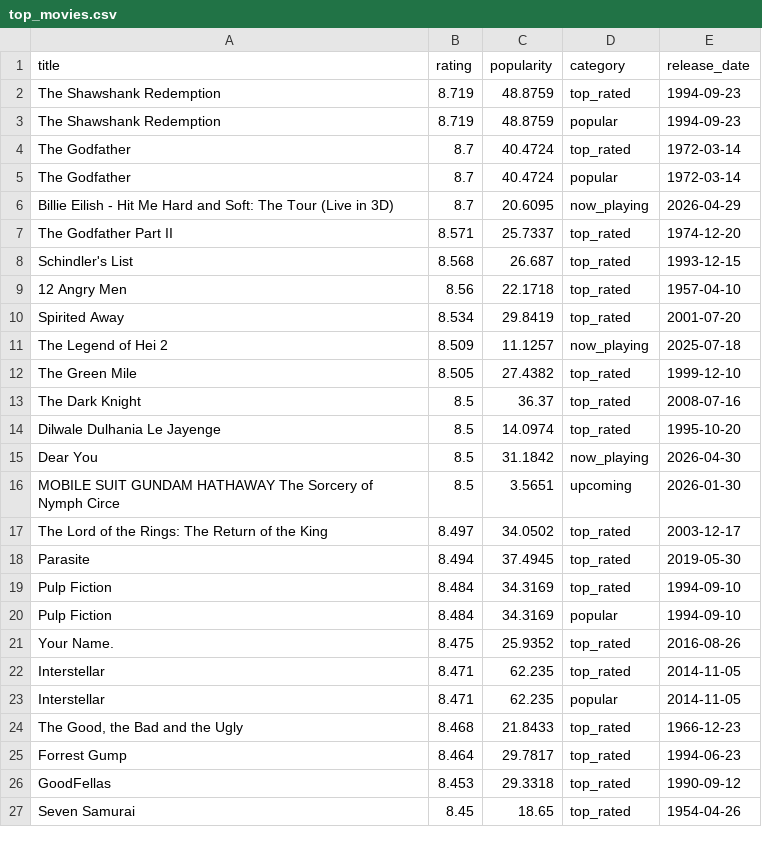
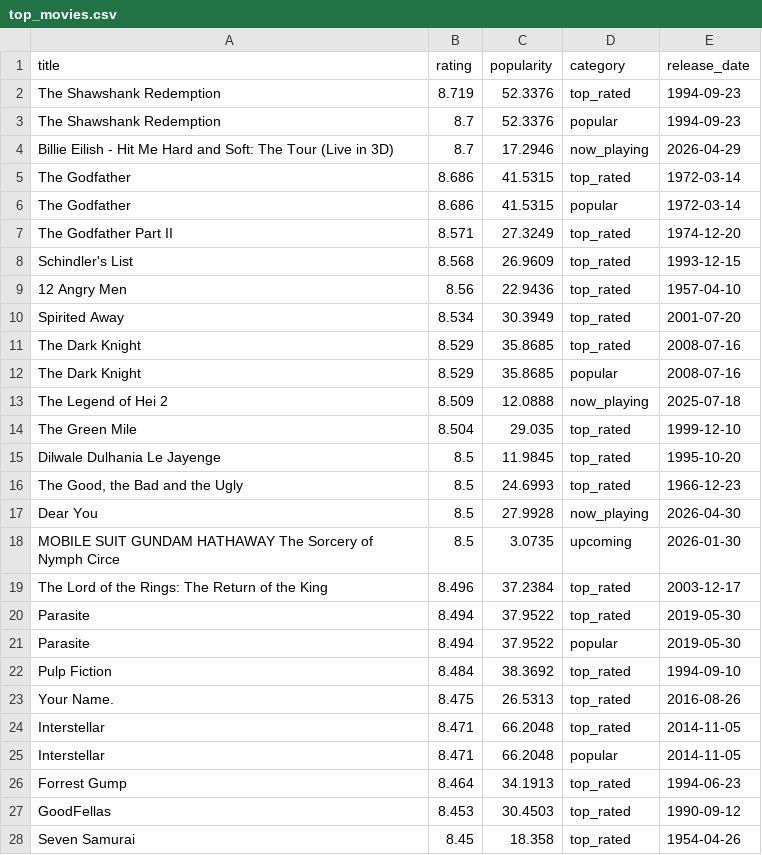
Before and after one commit to KOD-0101/movie-api-automation, a CSV file: top_movies.csv, drawn as a sheet; only a part is shown; the diff covers the shown part only.

```diff
--- a/top_movies.csv
+++ b/top_movies.csv
@@ -1,27 +1,28 @@
 title,rating,popularity,category,release_date
-The Shawshank Redemption,8.719,48.8759,top_rated,1994-09-23
-The Shawshank Redemption,8.719,48.8759,popular,1994-09-23
-The Godfather,8.7,40.4724,top_rated,1972-03-14
-The Godfather,8.7,40.4724,popular,1972-03-14
-Billie Eilish - Hit Me Hard and Soft: The Tour (Live in 3D),8.7,20.6095,now_playing,2026-04-29
-The Godfather Part II,8.571,25.7337,top_rated,1974-12-20
-Schindler's List,8.568,26.687,top_rated,1993-12-15
-12 Angry Men,8.56,22.1718,top_rated,1957-04-10
-Spirited Away,8.534,29.8419,top_rated,2001-07-20
-The Legend of Hei 2,8.509,11.1257,now_playing,2025-07-18
-The Green Mile,8.505,27.4382,top_rated,1999-12-10
-The Dark Knight,8.5,36.37,top_rated,2008-07-16
-Dilwale Dulhania Le Jayenge,8.5,14.0974,top_rated,1995-10-20
-Dear You,8.5,31.1842,now_playing,2026-04-30
-MOBILE SUIT GUNDAM HATHAWAY The Sorcery of Nymph Circe,8.5,3.5651,upcoming,2026-01-30
-The Lord of the Rings: The Return of the King,8.497,34.0502,top_rated,2003-12-17
-Parasite,8.494,37.4945,top_rated,2019-05-30
-Pulp Fiction,8.484,34.3169,top_rated,1994-09-10
-Pulp Fiction,8.484,34.3169,popular,1994-09-10
-Your Name.,8.475,25.9352,top_rated,2016-08-26
-Interstellar,8.471,62.235,top_rated,2014-11-05
-Interstellar,8.471,62.235,popular,2014-11-05
-"The Good, the Bad and the Ugly",8.468,21.8433,top_rated,1966-12-23
-Forrest Gump,8.464,29.7817,top_rated,1994-06-23
-GoodFellas,8.453,29.3318,top_rated,1990-09-12
-Seven Samurai,8.45,18.65,top_rated,1954-04-26
+The Shawshank Redemption,8.719,52.3376,top_rated,1994-09-23
+The Shawshank Redemption,8.7,52.3376,popular,1994-09-23
+Billie Eilish - Hit Me Hard and Soft: The Tour (Live in 3D),8.7,17.2946,now_playing,2026-04-29
+The Godfather,8.686,41.5315,top_rated,1972-03-14
+The Godfather,8.686,41.5315,popular,1972-03-14
+The Godfather Part II,8.571,27.3249,top_rated,1974-12-20
+Schindler's List,8.568,26.9609,top_rated,1993-12-15
+12 Angry Men,8.56,22.9436,top_rated,1957-04-10
+Spirited Away,8.534,30.3949,top_rated,2001-07-20
+The Dark Knight,8.529,35.8685,top_rated,2008-07-16
+The Dark Knight,8.529,35.8685,popular,2008-07-16
+The Legend of Hei 2,8.509,12.0888,now_playing,2025-07-18
+The Green Mile,8.504,29.035,top_rated,1999-12-10
+Dilwale Dulhania Le Jayenge,8.5,11.9845,top_rated,1995-10-20
+"The Good, the Bad and the Ugly",8.5,24.6993,top_rated,1966-12-23
+Dear You,8.5,27.9928,now_playing,2026-04-30
+MOBILE SUIT GUNDAM HATHAWAY The Sorcery of Nymph Circe,8.5,3.0735,upcoming,2026-01-30
+The Lord of the Rings: The Return of the King,8.496,37.2384,top_rated,2003-12-17
+Parasite,8.494,37.9522,top_rated,2019-05-30
+Parasite,8.494,37.9522,popular,2019-05-30
+Pulp Fiction,8.484,38.3692,top_rated,1994-09-10
+Your Name.,8.475,26.5313,top_rated,2016-08-26
+Interstellar,8.471,66.2048,top_rated,2014-11-05
+Interstellar,8.471,66.2048,popular,2014-11-05
+Forrest Gump,8.464,34.1913,top_rated,1994-06-23
+GoodFellas,8.453,30.4503,top_rated,1990-09-12
+Seven Samurai,8.45,18.358,top_rated,1954-04-26
```
Also changed, not shown: 1 added row, 2 removed rows and 26 edited cells elsewhere in this file, 1 other file.
